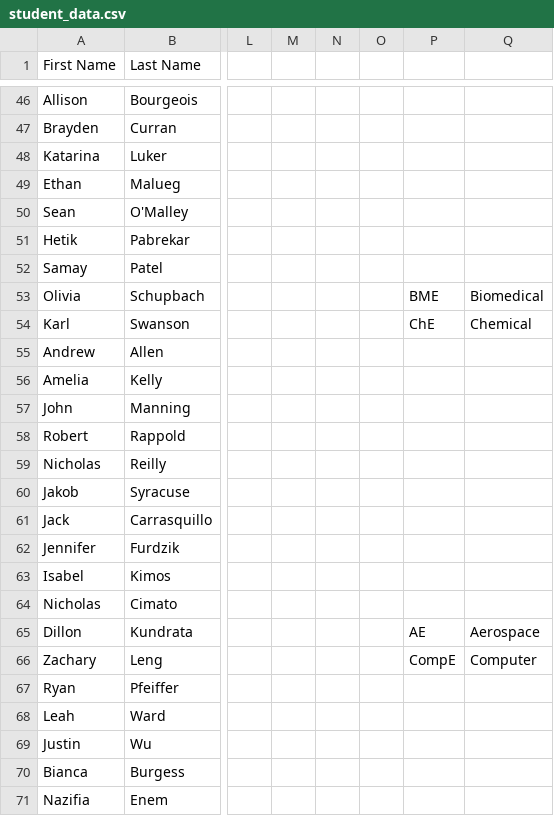
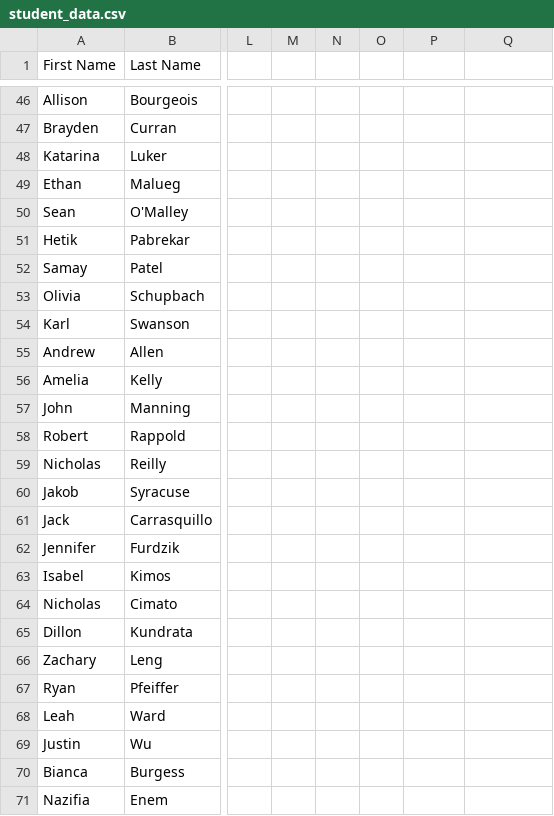
Before and after one commit to TBPNYN/TBP_ResumeEbook_Fall2024, a CSV file: student_data.csv, drawn as a sheet; only a part is shown, gaps mark what is left out; the diff covers the shown part only; the diff names each change by its address in the sheet, - before the commit and + after, or states it on an @@ line.

```diff
--- a/student_data.csv
+++ b/student_data.csv
-P53: BME
+P53: (empty)
-Q53: Biomedical
+Q53: (empty)
-P54: ChE
+P54: (empty)
-Q54: Chemical
+Q54: (empty)
-P65: AE
+P65: (empty)
-Q65: Aerospace
+Q65: (empty)
-P66: CompE
+P66: (empty)
-Q66: Computer
+Q66: (empty)
```
Also changed, not shown: 15 edited cells elsewhere in this file.
